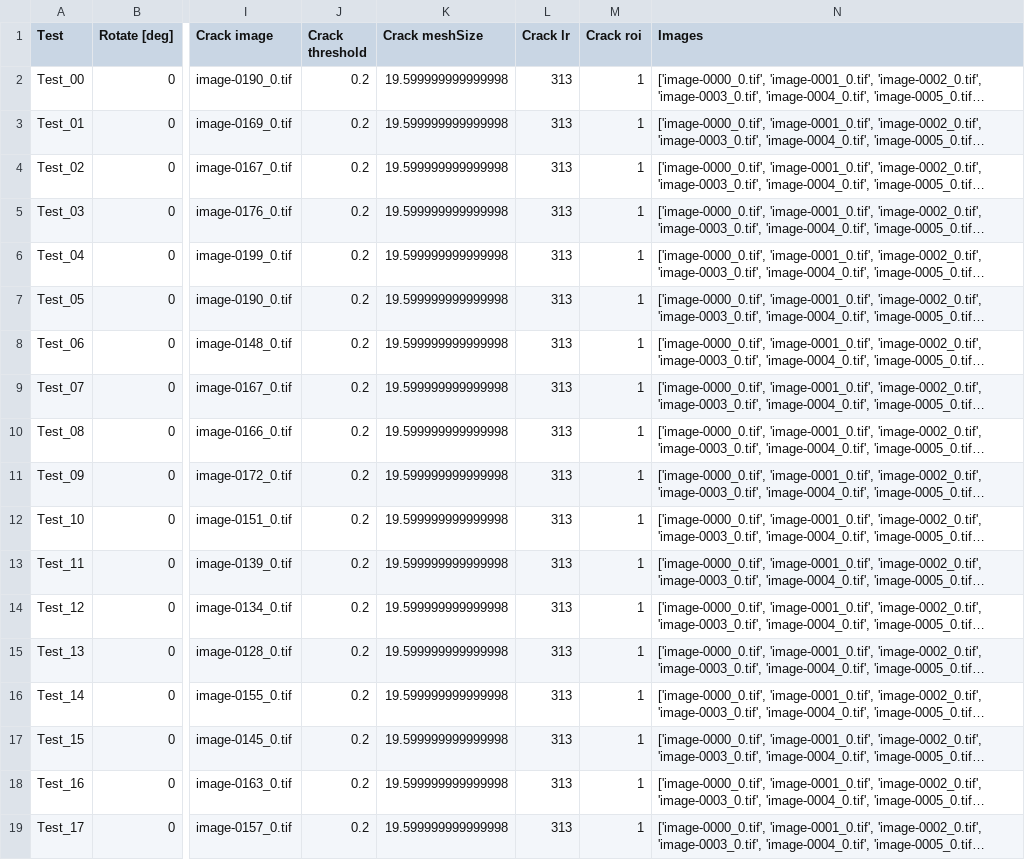
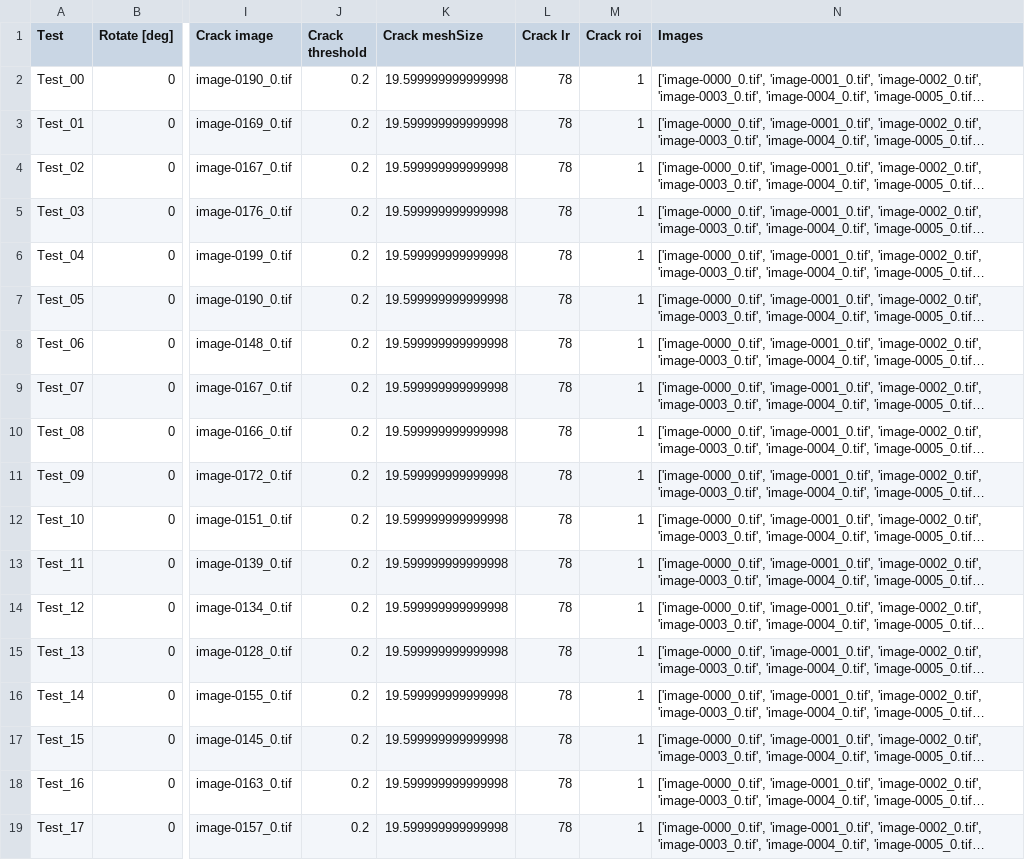
Before and after one commit to fpled/MYCODE, a CSV file: examples/phasefield/dataPlatewithHoleWoodNoel/_tests.csv, drawn as a sheet; only a part is shown, gaps mark what is left out; long unchanged cells end in …; the diff names each change by its address in the sheet, - before the commit and + after, or states it on an @@ line.

```diff
--- a/examples/phasefield/dataPlatewithHoleWoodNoel/_tests.csv
+++ b/examples/phasefield/dataPlatewithHoleWoodNoel/_tests.csv
-L2:L19 (Crack lr): 313
+L2:L19 (Crack lr): 78
```
Also changed, not shown: examples/phasefield/dataPlatewithHoleWoodNoel/_elastic.csv, 2 other files.
